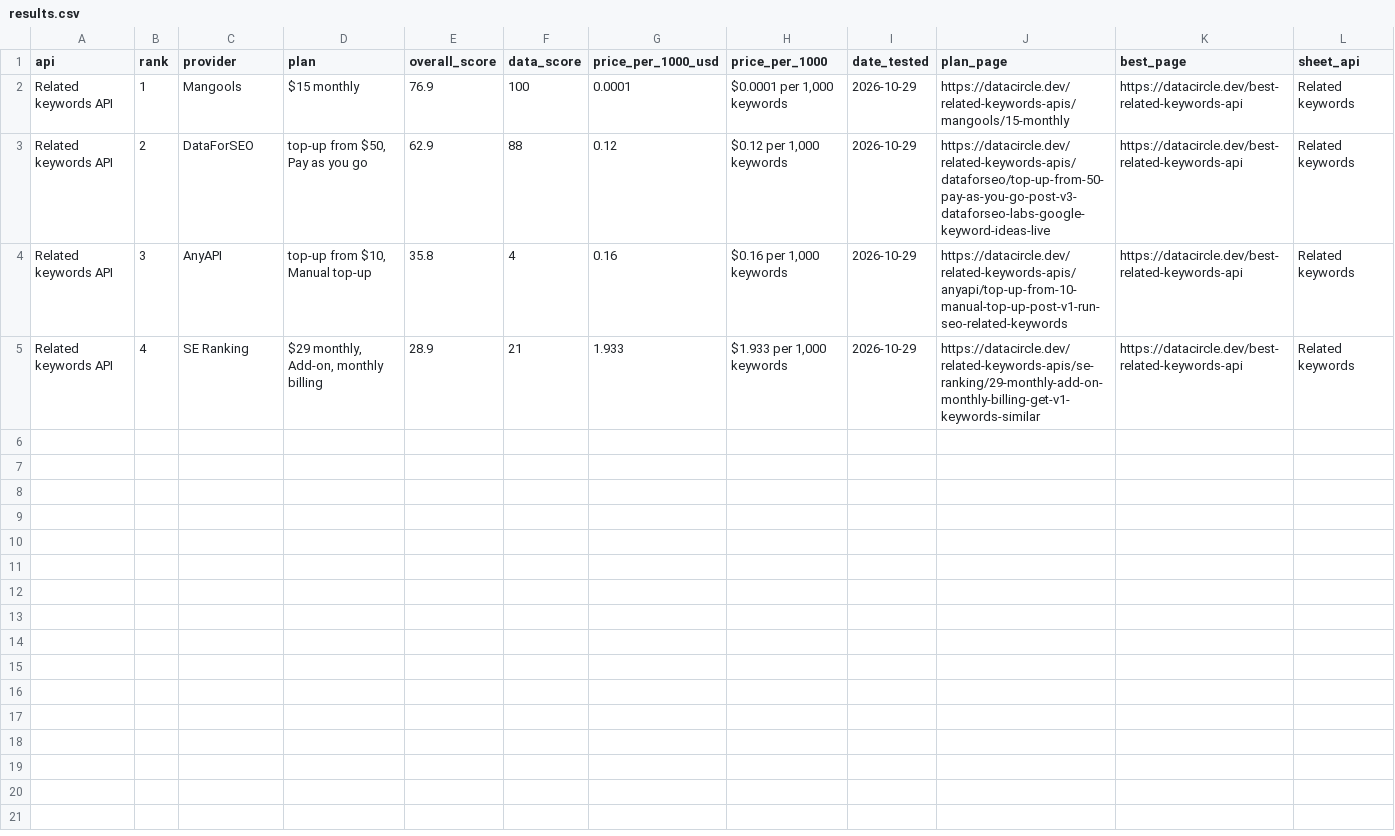
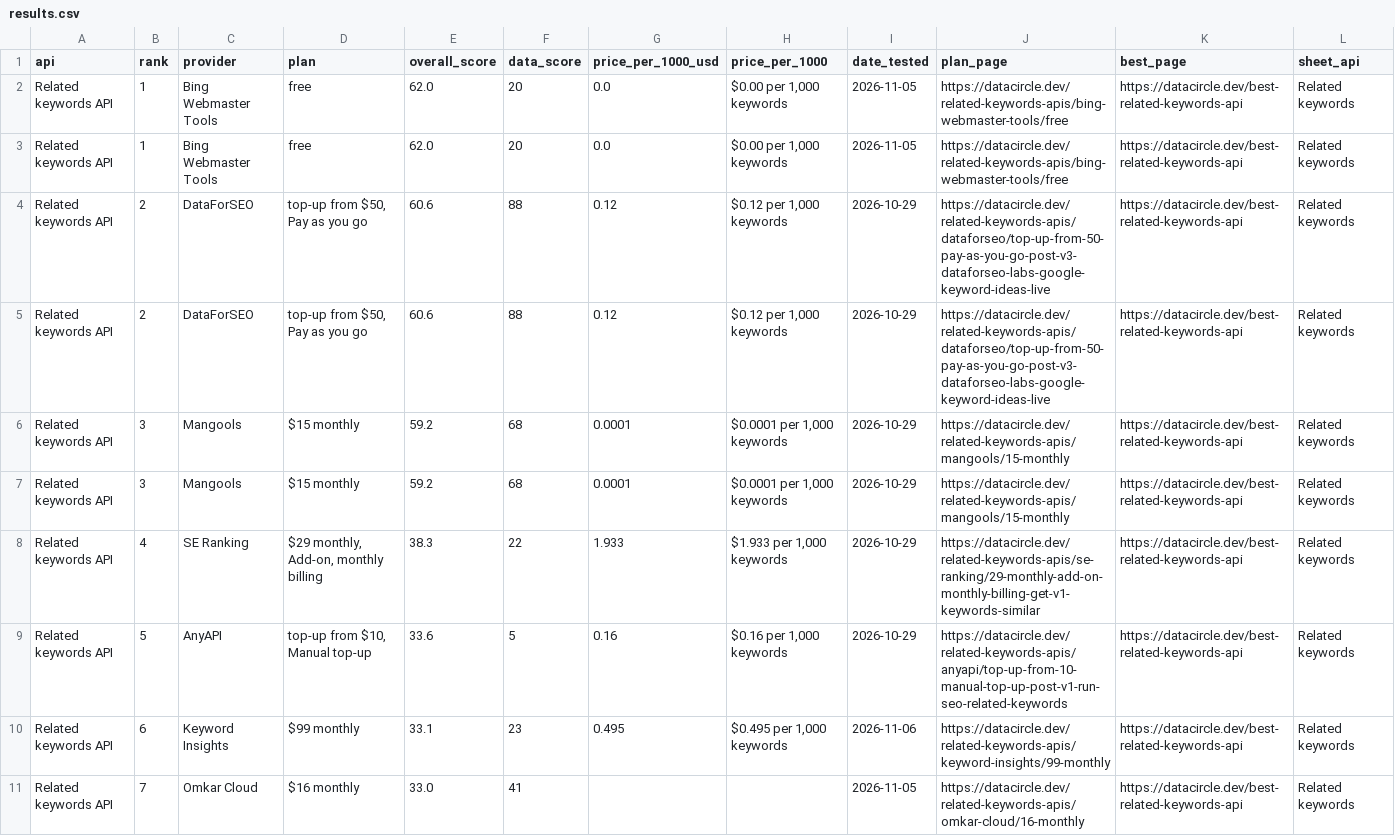
Before and after one commit to waynehamadi/best-related-keywords-api, a CSV file: results.csv, drawn as a sheet.

Commit message:
Benchmark results from datacircle.dev

```diff
--- a/results.csv
+++ b/results.csv
@@ -1,5 +1,11 @@
 api,rank,provider,plan,overall_score,data_score,price_per_1000_usd,price_per_1000,date_tested,plan_page,best_page,sheet_api
-Related keywords API,1,Mangools,$15 monthly,76.9,100,0.0001,"$0.0001 per 1,000 keywords",2026-10-29,https://datacircle.dev/related-keywords-apis/mangools/15-monthly,https://datacircle.dev/best-related-keywords-api,Related keywords
-Related keywords API,2,DataForSEO,"top-up from $50, Pay as you go",62.9,88,0.12,"$0.12 per 1,000 keywords",2026-10-29,https://datacircle.dev/related-keywords-apis/dataforseo/top-up-from-50-pay-as-you-go-post-v3-dataforseo-labs-google-keyword-ideas-live,https://datacircle.dev/best-related-keywords-api,Related keywords
-Related keywords API,3,AnyAPI,"top-up from $10, Manual top-up",35.8,4,0.16,"$0.16 per 1,000 keywords",2026-10-29,https://datacircle.dev/related-keywords-apis/anyapi/top-up-from-10-manual-top-up-post-v1-run-seo-related-keywords,https://datacircle.dev/best-related-keywords-api,Related keywords
-Related keywords API,4,SE Ranking,"$29 monthly, Add-on, monthly billing",28.9,21,1.933,"$1.933 per 1,000 keywords",2026-10-29,https://datacircle.dev/related-keywords-apis/se-ranking/29-monthly-add-on-monthly-billing-get-v1-keywords-similar,https://datacircle.dev/best-related-keywords-api,Related keywords
+Related keywords API,1,Bing Webmaster Tools,free,62.0,20,0.0,"$0.00 per 1,000 keywords",2026-11-05,https://datacircle.dev/related-keywords-apis/bing-webmaster-tools/free,https://datacircle.dev/best-related-keywords-api,Related keywords
+Related keywords API,1,Bing Webmaster Tools,free,62.0,20,0.0,"$0.00 per 1,000 keywords",2026-11-05,https://datacircle.dev/related-keywords-apis/bing-webmaster-tools/free,https://datacircle.dev/best-related-keywords-api,Related keywords
+Related keywords API,2,DataForSEO,"top-up from $50, Pay as you go",60.6,88,0.12,"$0.12 per 1,000 keywords",2026-10-29,https://datacircle.dev/related-keywords-apis/dataforseo/top-up-from-50-pay-as-you-go-post-v3-dataforseo-labs-google-keyword-ideas-live,https://datacircle.dev/best-related-keywords-api,Related keywords
+Related keywords API,2,DataForSEO,"top-up from $50, Pay as you go",60.6,88,0.12,"$0.12 per 1,000 keywords",2026-10-29,https://datacircle.dev/related-keywords-apis/dataforseo/top-up-from-50-pay-as-you-go-post-v3-dataforseo-labs-google-keyword-ideas-live,https://datacircle.dev/best-related-keywords-api,Related keywords
+Related keywords API,3,Mangools,$15 monthly,59.2,68,0.0001,"$0.0001 per 1,000 keywords",2026-10-29,https://datacircle.dev/related-keywords-apis/mangools/15-monthly,https://datacircle.dev/best-related-keywords-api,Related keywords
+Related keywords API,3,Mangools,$15 monthly,59.2,68,0.0001,"$0.0001 per 1,000 keywords",2026-10-29,https://datacircle.dev/related-keywords-apis/mangools/15-monthly,https://datacircle.dev/best-related-keywords-api,Related keywords
+Related keywords API,4,SE Ranking,"$29 monthly, Add-on, monthly billing",38.3,22,1.933,"$1.933 per 1,000 keywords",2026-10-29,https://datacircle.dev/related-keywords-apis/se-ranking/29-monthly-add-on-monthly-billing-get-v1-keywords-similar,https://datacircle.dev/best-related-keywords-api,Related keywords
+Related keywords API,5,AnyAPI,"top-up from $10, Manual top-up",33.6,5,0.16,"$0.16 per 1,000 keywords",2026-10-29,https://datacircle.dev/related-keywords-apis/anyapi/top-up-from-10-manual-top-up-post-v1-run-seo-related-keywords,https://datacircle.dev/best-related-keywords-api,Related keywords
+Related keywords API,6,Keyword Insights,$99 monthly,33.1,23,0.495,"$0.495 per 1,000 keywords",2026-11-06,https://datacircle.dev/related-keywords-apis/keyword-insights/99-monthly,https://datacircle.dev/best-related-keywords-api,Related keywords
+Related keywords API,7,Omkar Cloud,$16 monthly,33.0,41,,,2026-11-05,https://datacircle.dev/related-keywords-apis/omkar-cloud/16-monthly,https://datacircle.dev/best-related-keywords-api,Related keywords
```
Also changed, not shown: 1 other file.
